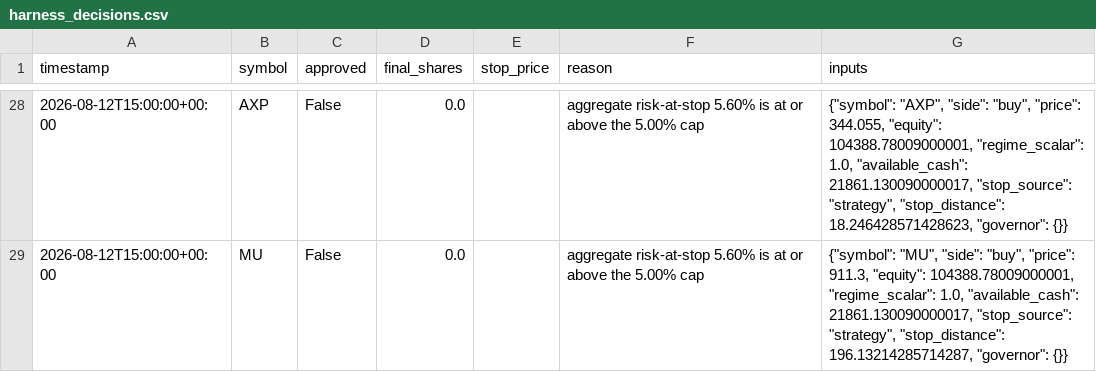
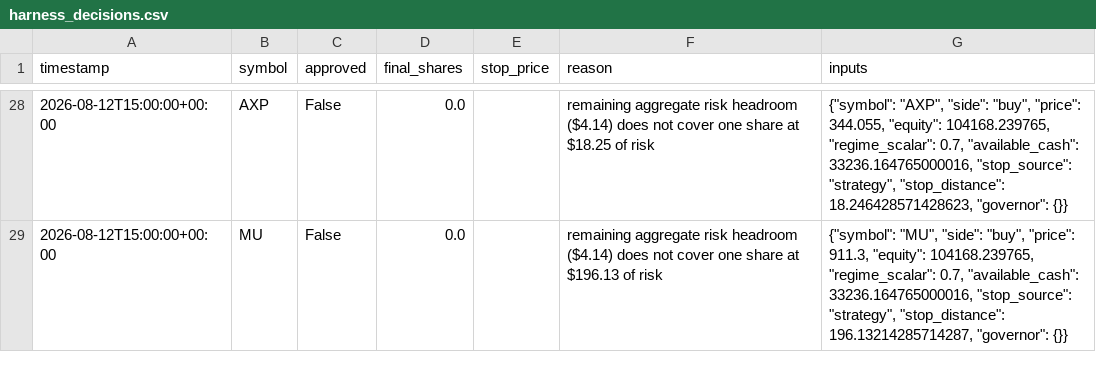
Before and after one commit to dsaunders-06/WorkBench, a CSV file: scripts/analysis/g1/harness_decisions.csv, drawn as a sheet; only a part is shown, gaps mark what is left out; the diff covers the shown part only.

```diff
--- a/scripts/analysis/g1/harness_decisions.csv
+++ b/scripts/analysis/g1/harness_decisions.csv
@@ -28,2 +28,2 @@ timestamp,symbol,approved,final_shares,stop_price,reason,inputs
-2026-08-12T15:00:00+00:00,AXP,False,0.0,,aggregate risk-at-stop 5.60% is at or above the 5.00% cap,"{""symbol"": ""AXP"", ""side"": ""buy"", ""price"": 344.055, ""equity"": 104388.78009000001, ""regime_scalar"": 1.0, ""available_cash"": 21861.130090000017, ""stop_source"": ""strategy"", ""stop_distance"": 18.246428571428623, ""governor"": {}}"
-2026-08-12T15:00:00+00:00,MU,False,0.0,,aggregate risk-at-stop 5.60% is at or above the 5.00% cap,"{""symbol"": ""MU"", ""side"": ""buy"", ""price"": 911.3, ""equity"": 104388.78009000001, ""regime_scalar"": 1.0, ""available_cash"": 21861.130090000017, ""stop_source"": ""strategy"", ""stop_distance"": 196.13214285714287, ""governor"": {}}"
+2026-08-12T15:00:00+00:00,AXP,False,0.0,,remaining aggregate risk headroom ($4.14) does not cover one share at $18.25 of risk,"{""symbol"": ""AXP"", ""side"": ""buy"", ""price"": 344.055, ""equity"": 104168.239765, ""regime_scalar"": 0.7, ""available_cash"": 33236.164765000016, ""stop_source"": ""strategy"", ""stop_distance"": 18.246428571428623, ""governor"": {}}"
+2026-08-12T15:00:00+00:00,MU,False,0.0,,remaining aggregate risk headroom ($4.14) does not cover one share at $196.13 of risk,"{""symbol"": ""MU"", ""side"": ""buy"", ""price"": 911.3, ""equity"": 104168.239765, ""regime_scalar"": 0.7, ""available_cash"": 33236.164765000016, ""stop_source"": ""strategy"", ""stop_distance"": 196.13214285714287, ""governor"": {}}"
```
Also changed, not shown: 44 edited cells elsewhere in this file, 2 other files.
